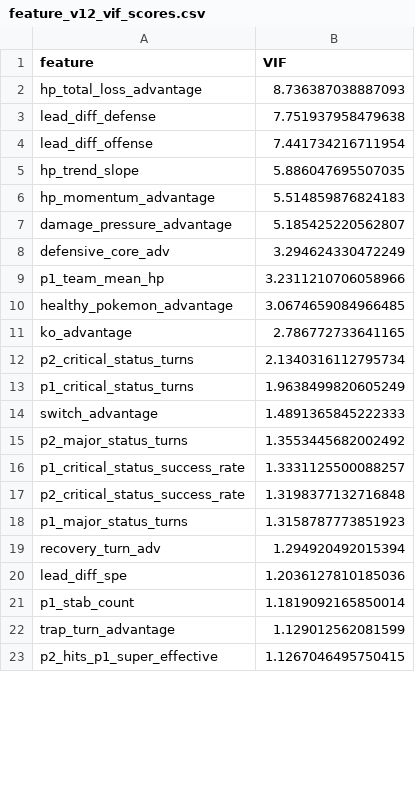
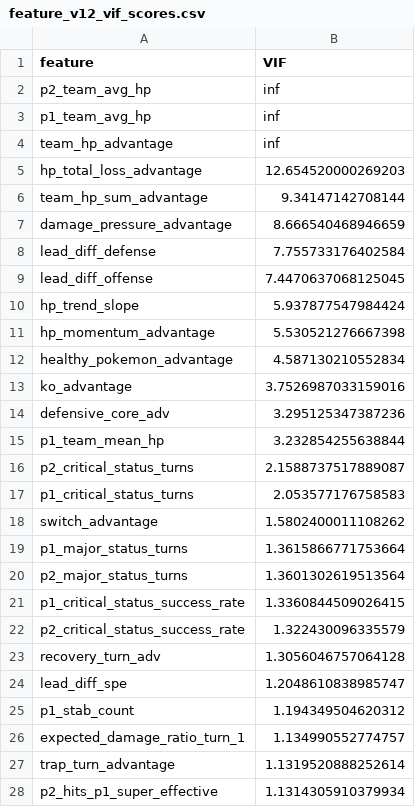
Before and after one commit to julpfi/sapienza_fds_competition_pokemon_battles_prediction, a CSV file: src/data/feature_engineering/analyze_features_outputs/feature_v12_vif_scores.csv, drawn as a sheet; only a part is shown; the diff covers the shown part only.

```diff
--- a/src/data/feature_engineering/analyze_features_outputs/feature_v12_vif_scores.csv
+++ b/src/data/feature_engineering/analyze_features_outputs/feature_v12_vif_scores.csv
@@ -1,23 +1,28 @@
 feature,VIF
-hp_total_loss_advantage,8.736387038887093
-lead_diff_defense,7.751937958479638
-lead_diff_offense,7.441734216711954
-hp_trend_slope,5.886047695507035
-hp_momentum_advantage,5.514859876824183
-damage_pressure_advantage,5.185425220562807
-defensive_core_adv,3.294624330472249
-p1_team_mean_hp,3.2311210706058966
-healthy_pokemon_advantage,3.0674659084966485
-ko_advantage,2.786772733641165
-p2_critical_status_turns,2.1340316112795734
-p1_critical_status_turns,1.9638499820605249
-switch_advantage,1.4891365845222333
-p2_major_status_turns,1.3553445682002492
-p1_critical_status_success_rate,1.3331125500088257
-p2_critical_status_success_rate,1.3198377132716848
-p1_major_status_turns,1.3158787773851923
-recovery_turn_adv,1.294920492015394
-lead_diff_spe,1.2036127810185036
-p1_stab_count,1.1819092165850014
-trap_turn_advantage,1.129012562081599
-p2_hits_p1_super_effective,1.1267046495750415
+p2_team_avg_hp,inf
+p1_team_avg_hp,inf
+team_hp_advantage,inf
+hp_total_loss_advantage,12.654520000269203
+team_hp_sum_advantage,9.34147142708144
+damage_pressure_advantage,8.666540468946659
+lead_diff_defense,7.755733176402584
+lead_diff_offense,7.4470637068125045
+hp_trend_slope,5.937877547984424
+hp_momentum_advantage,5.530521276667398
+healthy_pokemon_advantage,4.587130210552834
+ko_advantage,3.7526987033159016
+defensive_core_adv,3.295125347387236
+p1_team_mean_hp,3.232854255638844
+p2_critical_status_turns,2.1588737517889087
+p1_critical_status_turns,2.053577176758583
+switch_advantage,1.5802400011108262
+p1_major_status_turns,1.3615866771753664
+p2_major_status_turns,1.3601302619513564
+p1_critical_status_success_rate,1.3360844509026415
+p2_critical_status_success_rate,1.322430096335579
+recovery_turn_adv,1.3056046757064128
+lead_diff_spe,1.2048610838985747
+p1_stab_count,1.194349504620312
+expected_damage_ratio_turn_1,1.134990552774757
+trap_turn_advantage,1.1319520888252614
+p2_hits_p1_super_effective,1.1314305910379934
```
Also changed, not shown: 1 removed row and 3 edited cells elsewhere in this file, 4 other files.
